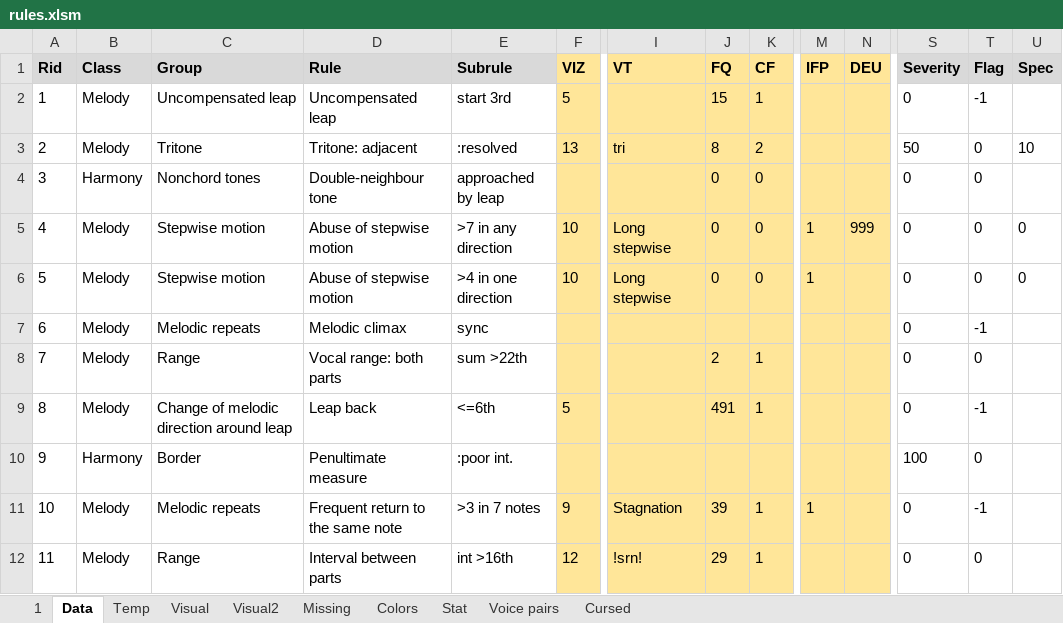
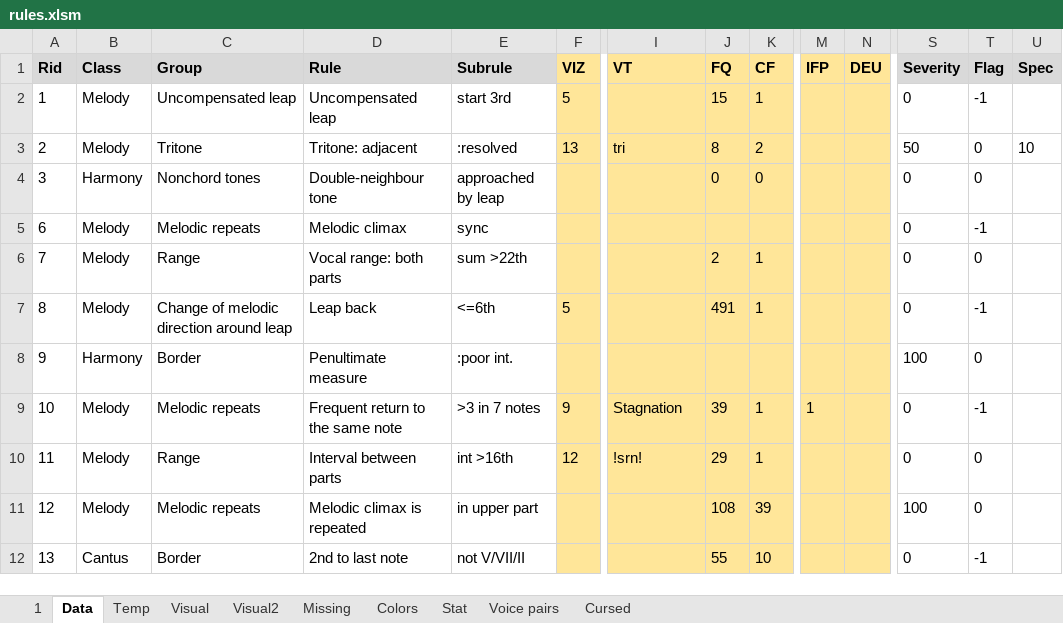
Before and after one commit to Dpst94/MGen, an Excel workbook: MGen/configs/rules2/rules.xlsm, sheet Data, drawn as a sheet; only a part is shown, gaps mark what is left out; the shorter side is filled out with more unchanged rows; values as stored, in another font and other column widths than the file's, no borders; charts and pictures not drawn; rows hold the shown columns only; the diff names each change by its address in the sheet, - before the commit and + after, or states it on an @@ line.

Commit message:
CA3: Fix abuse of stepwise motion

```diff
--- a/MGen/configs/rules2/rules.xlsm (sheet Data)
+++ b/MGen/configs/rules2/rules.xlsm (sheet Data)
-row 5: 4 | Melody | Stepwise motion | Abuse of stepwise motion | >7 in any direction | 10 | Long stepwise | 0 | 0 | 1 | 999 | 0 | 0 | 0
-row 6: 5 | Melody | Stepwise motion | Abuse of stepwise motion | >4 in one direction | 10 | Long stepwise | 0 | 0 | 1 |  | 0 | 0 | 0
```
Also changed, not shown: sheet 1, sheet Missing, formulas that keep their value, 7 other files.
